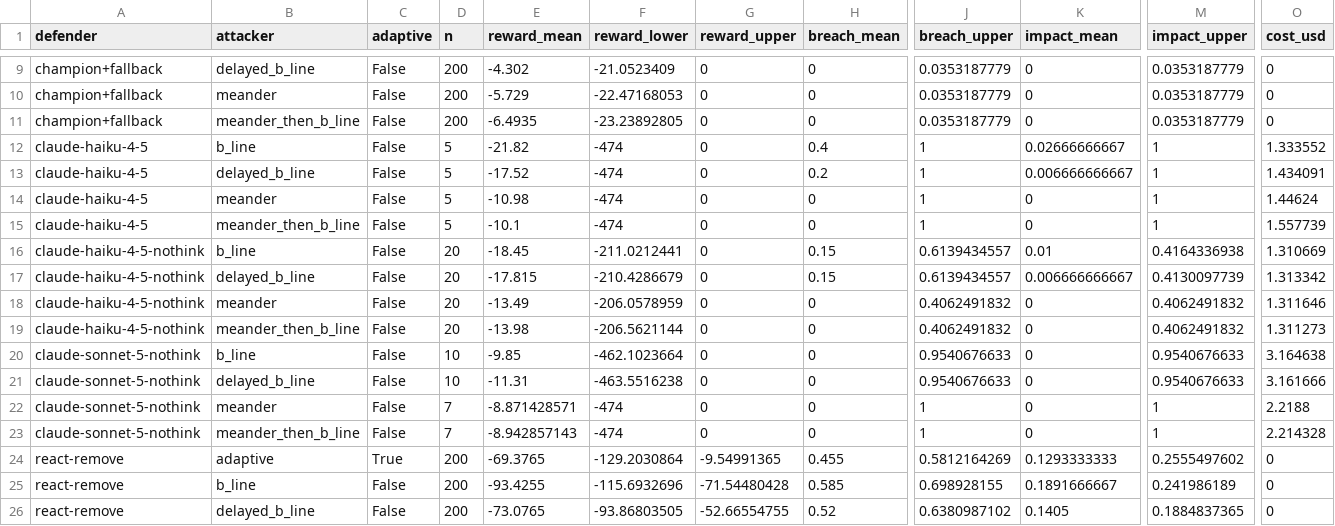
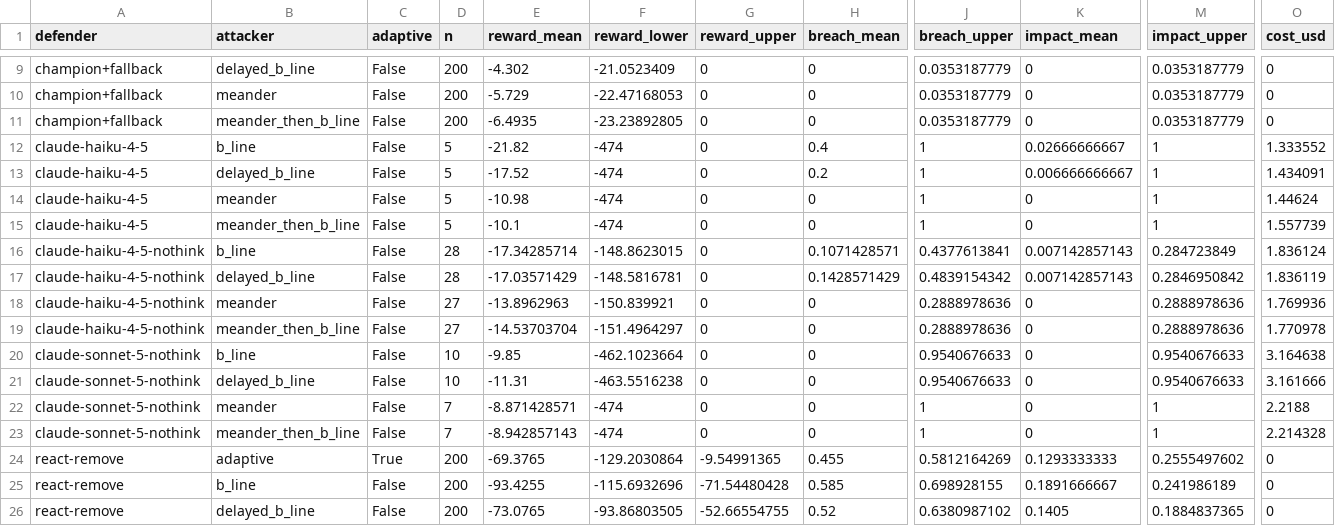
Before and after one commit to Dodgeboi/NazeResearchNSRI, a CSV file: data/cage/certified_summary.csv, drawn as a sheet; only a part is shown, gaps mark what is left out; the diff names each change by its address in the sheet, - before the commit and + after, or states it on an @@ line.

```diff
--- a/data/cage/certified_summary.csv
+++ b/data/cage/certified_summary.csv
-D16:D17 (n): 20
+D16:D17 (n): 28
-E16 (reward_mean): -18.45
+E16 (reward_mean): -17.34285714
-F16 (reward_lower): -211.0212441
+F16 (reward_lower): -148.8623015
-H16 (breach_mean): 0.15
+H16 (breach_mean): 0.1071428571
-J16 (breach_upper): 0.6139434557
+J16 (breach_upper): 0.4377613841
-K16 (impact_mean): 0.01
+K16 (impact_mean): 0.007142857143
-M16 (impact_upper): 0.4164336938
+M16 (impact_upper): 0.284723849
-O16 (cost_usd): 1.310669
+O16 (cost_usd): 1.836124
-E17 (reward_mean): -17.815
+E17 (reward_mean): -17.03571429
-F17 (reward_lower): -210.4286679
+F17 (reward_lower): -148.5816781
-H17 (breach_mean): 0.15
+H17 (breach_mean): 0.1428571429
-J17 (breach_upper): 0.6139434557
+J17 (breach_upper): 0.4839154342
-K17 (impact_mean): 0.006666666667
+K17 (impact_mean): 0.007142857143
-M17 (impact_upper): 0.4130097739
+M17 (impact_upper): 0.2846950842
-O17 (cost_usd): 1.313342
+O17 (cost_usd): 1.836119
-D18:D19 (n): 20
+D18:D19 (n): 27
-E18 (reward_mean): -13.49
+E18 (reward_mean): -13.8962963
-F18 (reward_lower): -206.0578959
+F18 (reward_lower): -150.839921
-J18:J19 (breach_upper): 0.4062491832
+J18:J19 (breach_upper): 0.2888978636
-M18:M19 (impact_upper): 0.4062491832
+M18:M19 (impact_upper): 0.2888978636
-O18 (cost_usd): 1.311646
+O18 (cost_usd): 1.769936
-E19 (reward_mean): -13.98
+E19 (reward_mean): -14.53703704
-F19 (reward_lower): -206.5621144
+F19 (reward_lower): -151.4964297
-O19 (cost_usd): 1.311273
+O19 (cost_usd): 1.770978
```
Also changed, not shown: data/cage/paired.csv, data/cage/stopping.csv, 17 other files.
